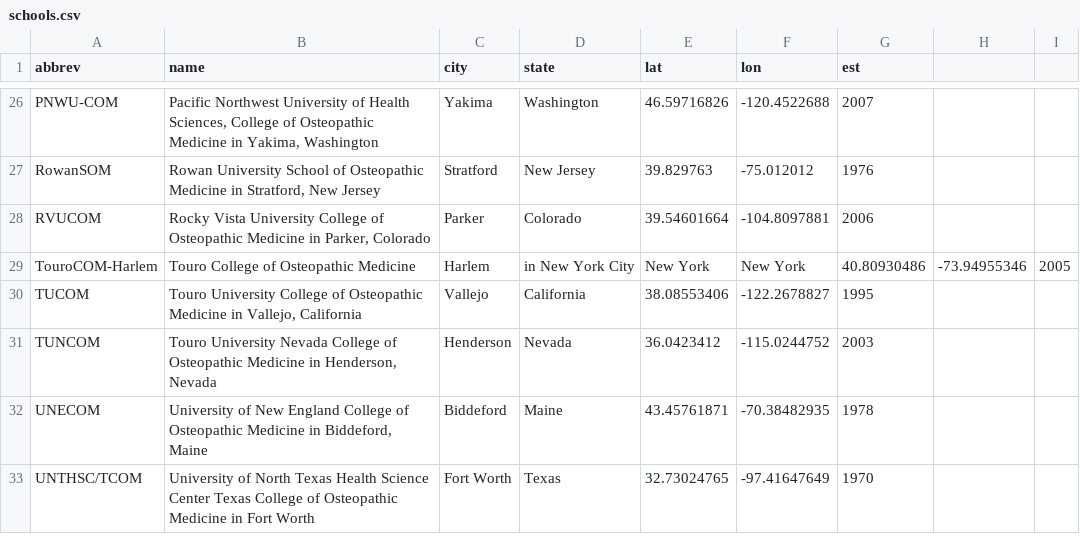
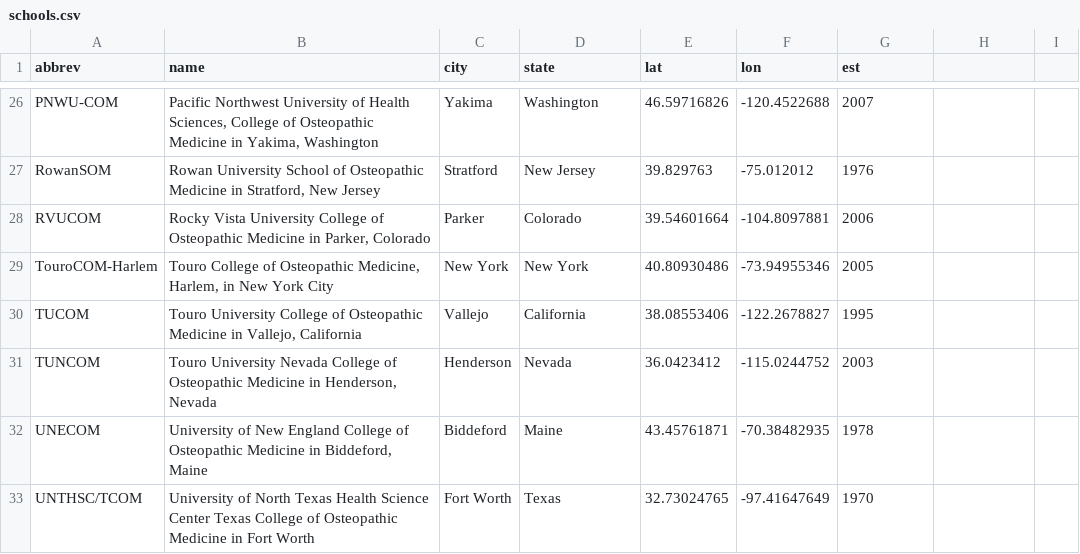
Before and after one commit to pjsinco/eo_elit, a CSV file: js/data/schools.csv, drawn as a sheet; only a part is shown, gaps mark what is left out.

```diff
--- a/js/data/schools.csv
+++ b/js/data/schools.csv
@@ -28,3 +28,3 @@ RowanSOM,"Rowan University School of Osteopathic Medicine in Stratford, New Jers
 RVUCOM,"Rocky Vista University College of Osteopathic Medicine in Parker, Colorado",Parker,Colorado,39.54601664,-104.8097881,2006
-TouroCOM-Harlem,Touro College of Osteopathic Medicine, Harlem, in New York City,New York,New York,40.80930486,-73.94955346,2005
+TouroCOM-Harlem,"Touro College of Osteopathic Medicine, Harlem, in New York City",New York,New York,40.80930486,-73.94955346,2005
 TUCOM,"Touro University College of Osteopathic Medicine in Vallejo, California",Vallejo,California,38.08553406,-122.2678827,1995
```
Also changed, not shown: 13 other files.
